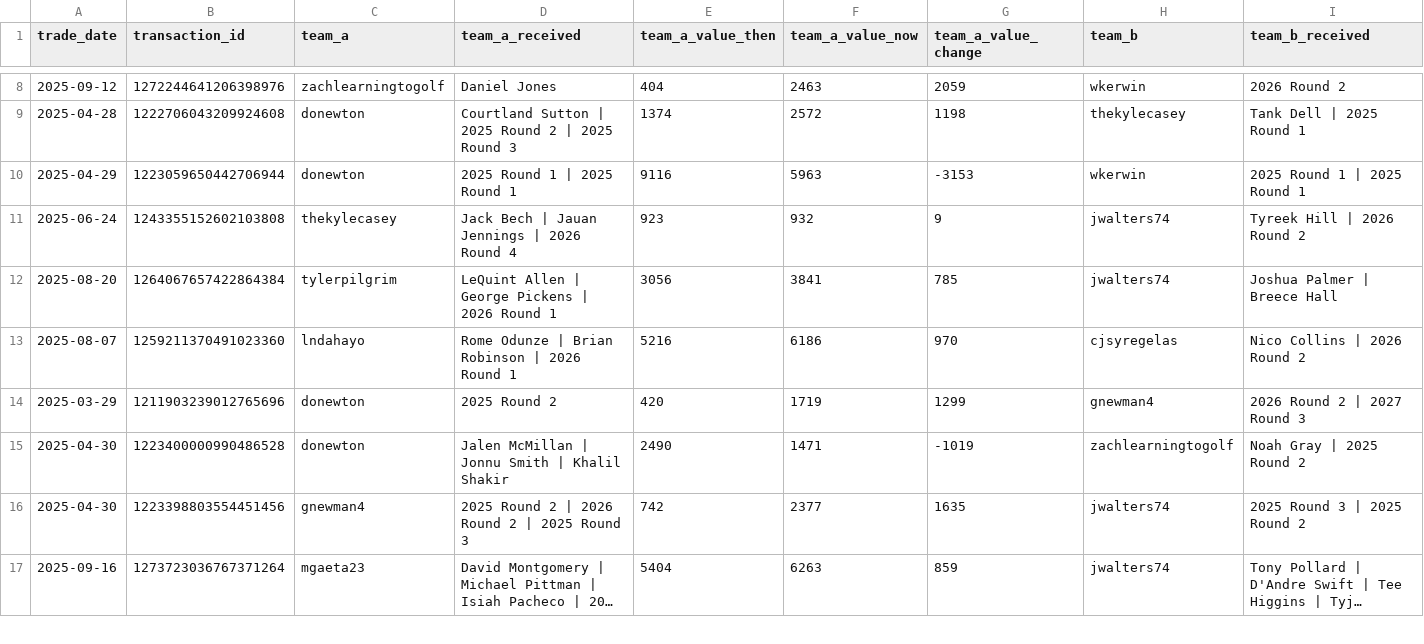
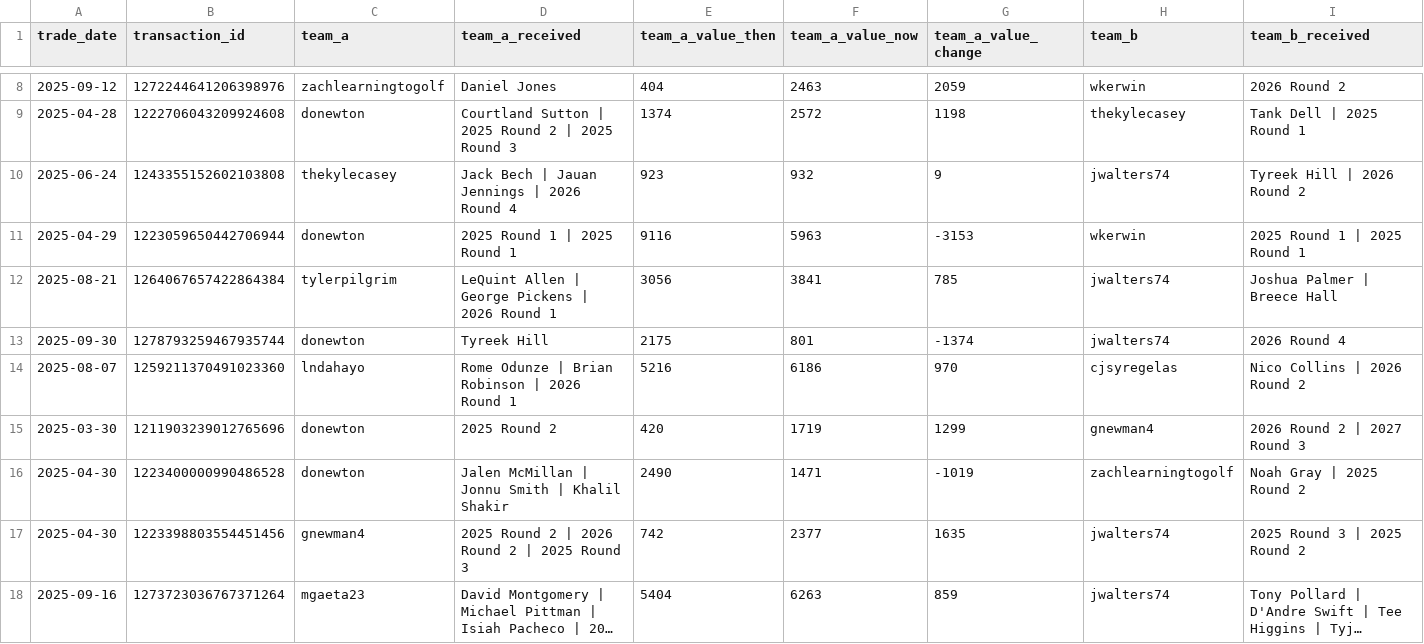
Before and after one commit to capitanlandr/trade-analysis-dashboard, a CSV file: league_trades_analysis_pipeline.csv, drawn as a sheet; only a part is shown, gaps mark what is left out; long unchanged cells end in …; removed rows and columns are numbered as before the commit, all else as after; rows hold the shown columns only; the diff covers the shown part only; the diff names each change by its address in the sheet, - before the commit and + after, or states it on an @@ line.

```diff
--- a/league_trades_analysis_pipeline.csv
+++ b/league_trades_analysis_pipeline.csv
+row 10: 2025-06-24 | 1243355152602103808 | thekylecasey | Jack Bech | Jauan Jennings | 2026 Round 4 | 923 | 932 | 9 | jwalters74 | Tyreek Hill | 2026 Round 2
-row 11: 2025-06-24 | 1243355152602103808 | thekylecasey | Jack Bech | Jauan Jennings | 2026 Round 4 | 923 | 932 | 9 | jwalters74 | Tyreek Hill | 2026 Round 2
-A12 (trade_date): 2025-08-20
+A12 (trade_date): 2025-08-21
+row 13: 2025-09-30 | 1278793259467935744 | donewton | Tyreek Hill | 2175 | 801 | -1374 | jwalters74 | 2026 Round 4
-A15 (trade_date): 2025-03-29
+A15 (trade_date): 2025-03-30
```
Also changed, not shown: 1 added row, 2 removed rows, 4 moved rows and 24 edited cells elsewhere in this file, pipeline/asset_transactions.csv, pipeline/asset_values_cache.csv, 12 other files.
